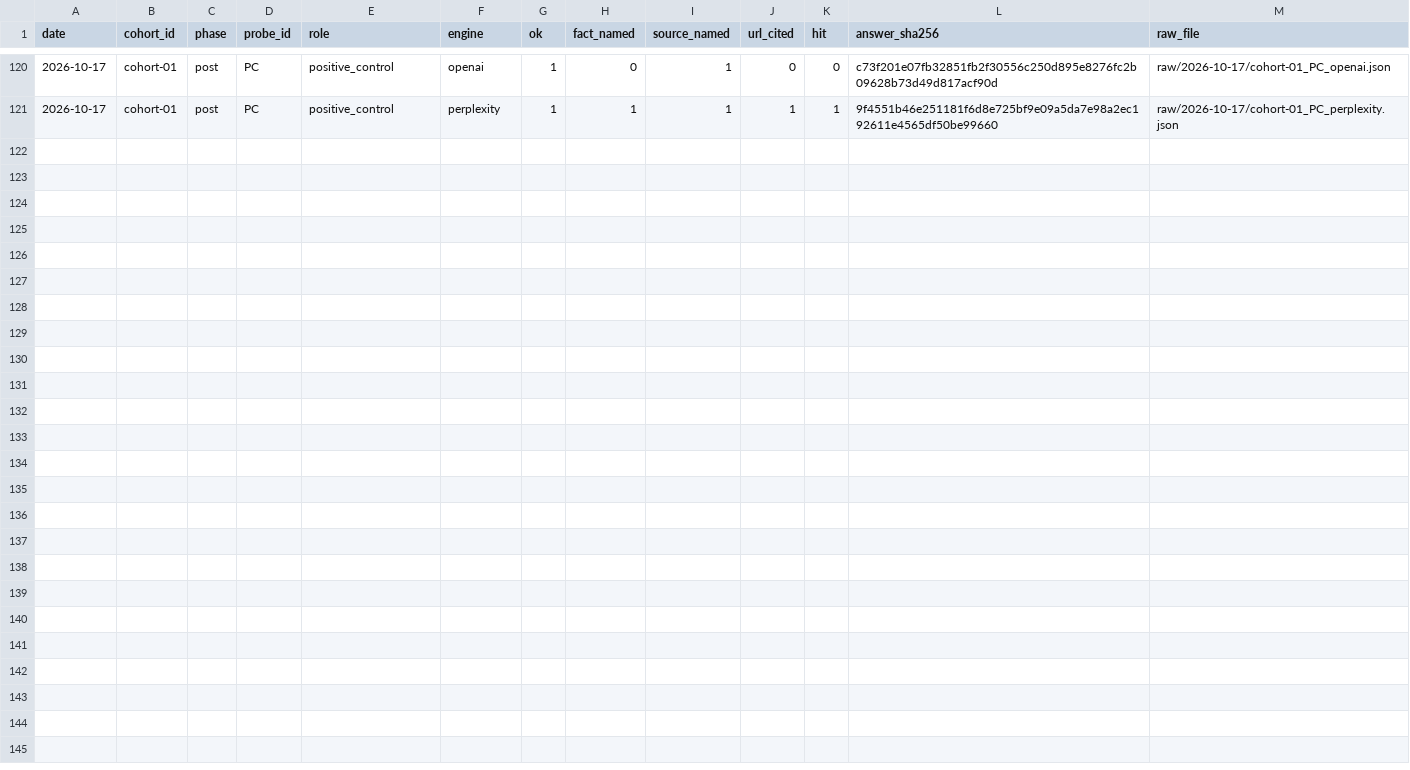
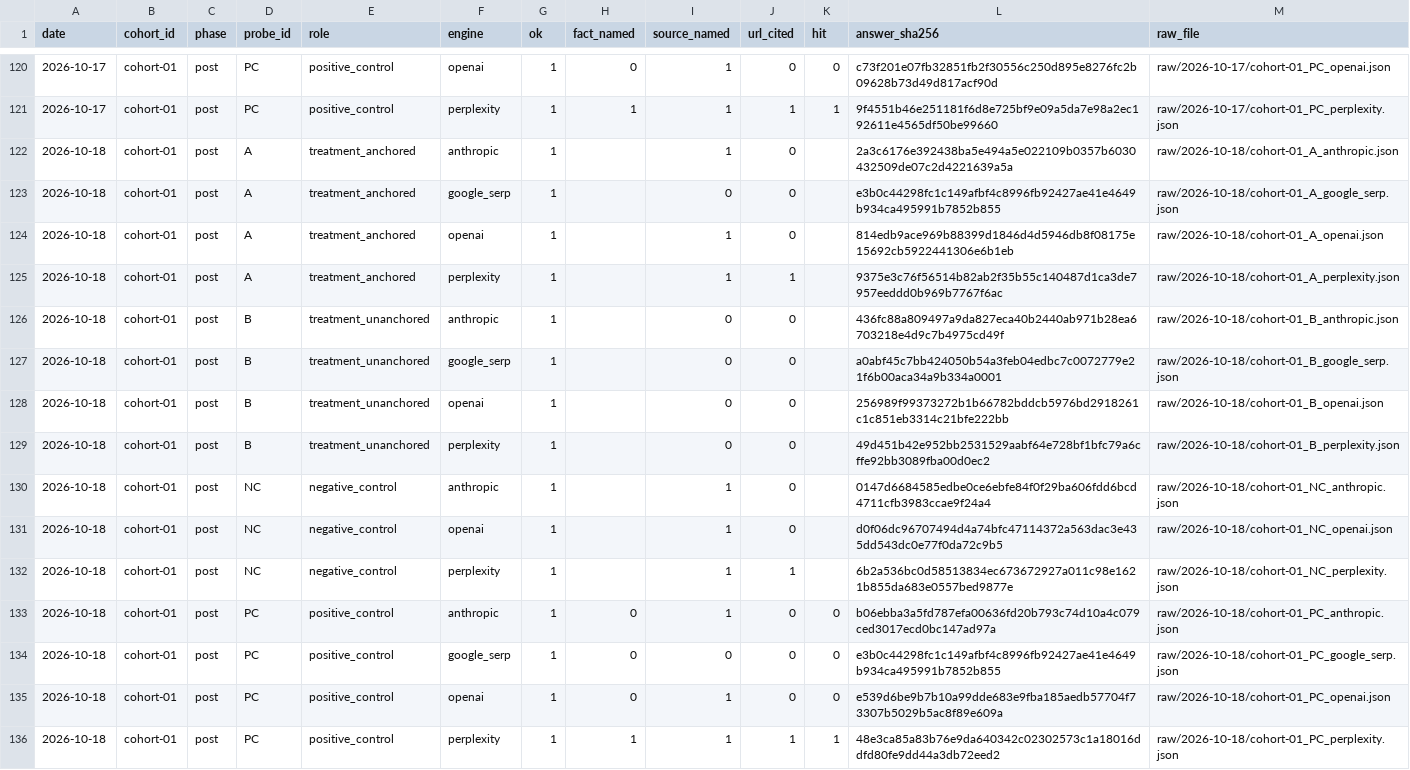
Before and after one commit to mrcrtr1979-droid/namebeam-visibility-index, a CSV file: data/ingestion/ingestion_scores.csv, drawn as a sheet; only a part is shown, gaps mark what is left out.

```diff
--- a/data/ingestion/ingestion_scores.csv
+++ b/data/ingestion/ingestion_scores.csv
@@ -121 +121,16 @@ date,cohort_id,phase,probe_id,role,engine,ok,fact_named,source_named,url_cited,h
 2026-10-17,cohort-01,post,PC,positive_control,perplexity,1,1,1,1,1,9f4551b46e251181f6d8e725bf9e09a5da7e98a2ec192611e4565df50be99660,raw/2026-10-17/cohort-01_PC_perplexity.json
+2026-10-18,cohort-01,post,A,treatment_anchored,anthropic,1,,1,0,,2a3c6176e392438ba5e494a5e022109b0357b6030432509de07c2d4221639a5a,raw/2026-10-18/cohort-01_A_anthropic.json
+2026-10-18,cohort-01,post,A,treatment_anchored,google_serp,1,,0,0,,e3b0c44298fc1c149afbf4c8996fb92427ae41e4649b934ca495991b7852b855,raw/2026-10-18/cohort-01_A_google_serp.json
+2026-10-18,cohort-01,post,A,treatment_anchored,openai,1,,1,0,,814edb9ace969b88399d1846d4d5946db8f08175e15692cb5922441306e6b1eb,raw/2026-10-18/cohort-01_A_openai.json
+2026-10-18,cohort-01,post,A,treatment_anchored,perplexity,1,,1,1,,9375e3c76f56514b82ab2f35b55c140487d1ca3de7957eeddd0b969b7767f6ac,raw/2026-10-18/cohort-01_A_perplexity.json
+2026-10-18,cohort-01,post,B,treatment_unanchored,anthropic,1,,0,0,,436fc88a809497a9da827eca40b2440ab971b28ea6703218e4d9c7b4975cd49f,raw/2026-10-18/cohort-01_B_anthropic.json
+2026-10-18,cohort-01,post,B,treatment_unanchored,google_serp,1,,0,0,,a0abf45c7bb424050b54a3feb04edbc7c0072779e21f6b00aca34a9b334a0001,raw/2026-10-18/cohort-01_B_google_serp.json
+2026-10-18,cohort-01,post,B,treatment_unanchored,openai,1,,0,0,,256989f99373272b1b66782bddcb5976bd2918261c1c851eb3314c21bfe222bb,raw/2026-10-18/cohort-01_B_openai.json
+2026-10-18,cohort-01,post,B,treatment_unanchored,perplexity,1,,0,0,,49d451b42e952bb2531529aabf64e728bf1bfc79a6cffe92bb3089fba00d0ec2,raw/2026-10-18/cohort-01_B_perplexity.json
+2026-10-18,cohort-01,post,NC,negative_control,anthropic,1,,1,0,,0147d6684585edbe0ce6ebfe84f0f29ba606fdd6bcd4711cfb3983ccae9f24a4,raw/2026-10-18/cohort-01_NC_anthropic.json
+2026-10-18,cohort-01,post,NC,negative_control,openai,1,,1,0,,d0f06dc96707494d4a74bfc47114372a563dac3e435dd543dc0e77f0da72c9b5,raw/2026-10-18/cohort-01_NC_openai.json
+2026-10-18,cohort-01,post,NC,negative_control,perplexity,1,,1,1,,6b2a536bc0d58513834ec673672927a011c98e1621b855da683e0557bed9877e,raw/2026-10-18/cohort-01_NC_perplexity.json
+2026-10-18,cohort-01,post,PC,positive_control,anthropic,1,0,1,0,0,b06ebba3a5fd787efa00636fd20b793c74d10a4c079ced3017ecd0bc147ad97a,raw/2026-10-18/cohort-01_PC_anthropic.json
+2026-10-18,cohort-01,post,PC,positive_control,google_serp,1,0,0,0,0,e3b0c44298fc1c149afbf4c8996fb92427ae41e4649b934ca495991b7852b855,raw/2026-10-18/cohort-01_PC_google_serp.json
+2026-10-18,cohort-01,post,PC,positive_control,openai,1,0,1,0,0,e539d6be9b7b10a99dde683e9fba185aedb57704f73307b5029b5ac8f89e609a,raw/2026-10-18/cohort-01_PC_openai.json
+2026-10-18,cohort-01,post,PC,positive_control,perplexity,1,1,1,1,1,48e3ca85a83b76e9da640342c02302573c1a18016ddfd80fe9dd44a3db72eed2,raw/2026-10-18/cohort-01_PC_perplexity.json
```
Also changed, not shown: data/ingestion/ingestion_presence.csv, data/ingestion/ingestion_probe.csv, 15 other files.
